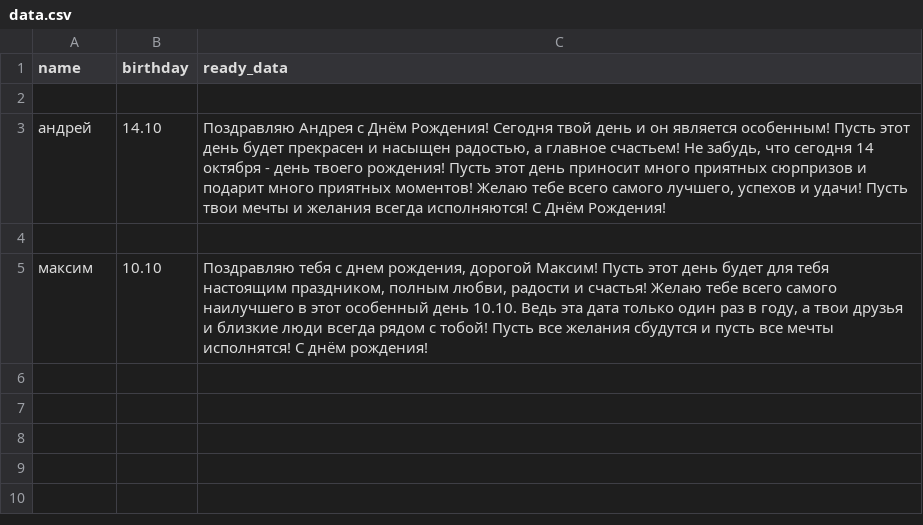
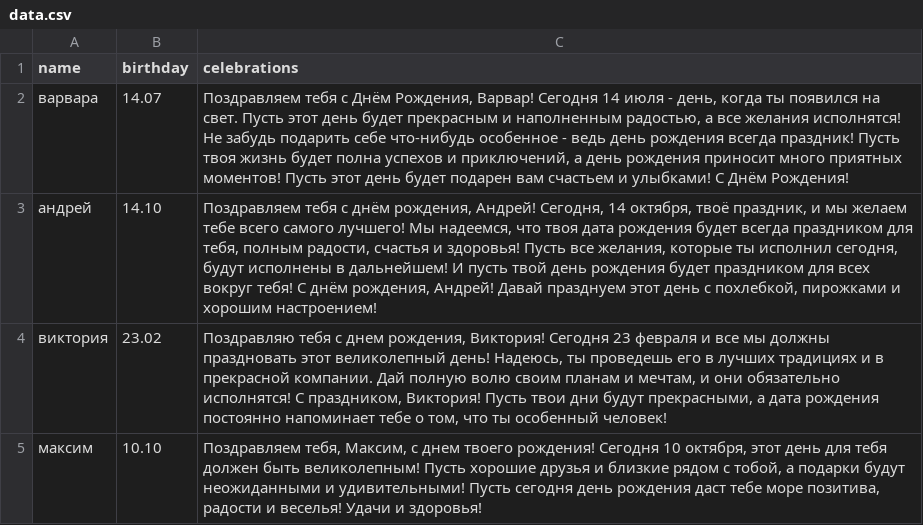
Before and after one commit to michael7nightingale/Interview-task-1, a CSV file: app/corridor/data.csv, drawn as a sheet.

```diff
--- a/app/corridor/data.csv
+++ b/app/corridor/data.csv
@@ -1,9 +1,5 @@
-"name","birthday","ready_data"
-
-"андрей","14.10","
-
-Поздравляю Андрея с Днём Рождения! Сегодня твой день и он является особенным! Пусть этот день будет прекрасен и насыщен радостью, а главное счастьем! Не забудь, что сегодня 14 октября - день твоего рождения! Пусть этот день приносит много приятных сюрпризов и подарит много приятных моментов! Желаю тебе всего самого лучшего, успехов и удачи! Пусть твои мечты и желания всегда исполняются! С Днём Рождения!"
-
-"максим","10.10","
-
-Поздравляю тебя с днем рождения, дорогой Максим! Пусть этот день будет для тебя настоящим праздником, полным любви, радости и счастья! Желаю тебе всего самого наилучшего в этот особенный день 10.10. Ведь эта дата только один раз в году, а твои друзья и близкие люди всегда рядом с тобой! Пусть все желания сбудутся и пусть все мечты исполнятся! С днём рождения!"
+"name","birthday","celebrations"
+"варвара","14.07","Поздравляем тебя с Днём Рождения, Варвар! Сегодня 14 июля - день, когда ты появился на свет. Пусть этот день будет прекрасным и наполненным радостью, а все желания исполнятся! Не забудь подарить себе что-нибудь особенное - ведь день рождения всегда праздник! Пусть твоя жизнь будет полна успехов и приключений, а день рождения приносит много приятных моментов! Пусть этот день будет подарен вам счастьем и улыбками! С Днём Рождения!"
+"андрей","14.10","Поздравляем тебя с днём рождения, Андрей! Сегодня, 14 октября, твоё праздник, и мы желаем тебе всего самого лучшего! Мы надеемся, что твоя дата рождения будет всегда праздником для тебя, полным радости, счастья и здоровья! Пусть все желания, которые ты исполнил сегодня, будут исполнены в дальнейшем! И пусть твой день рождения будет праздником для всех вокруг тебя! С днём рождения, Андрей! Давай празднуем этот день с похлебкой, пирожками и хорошим настроением!"
+"виктория","23.02","Поздравляю тебя с днем рождения, Виктория! Сегодня 23 февраля и все мы должны праздновать этот великолепный день! Надеюсь, ты проведешь его в лучших традициях и в прекрасной компании. Дай полную волю своим планам и мечтам, и они обязательно исполнятся! С праздником, Виктория! Пусть твои дни будут прекрасными, а дата рождения постоянно напоминает тебе о том, что ты особенный человек!"
+"максим","10.10","Поздравляем тебя, Максим, с днем твоего рождения! Сегодня 10 октября, этот день для тебя должен быть великолепным! Пусть хорошие друзья и близкие рядом с тобой, а подарки будут неожиданными и удивительными! Пусть сегодня день рождения даст тебе море позитива, радости и веселья! Удачи и здоровья!"
```
Also changed, not shown: 7 other files.
